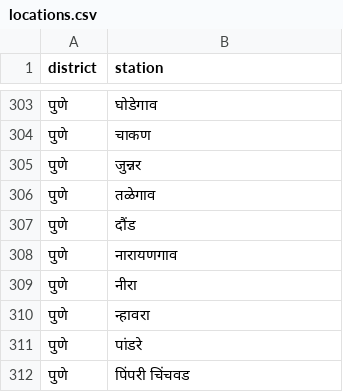
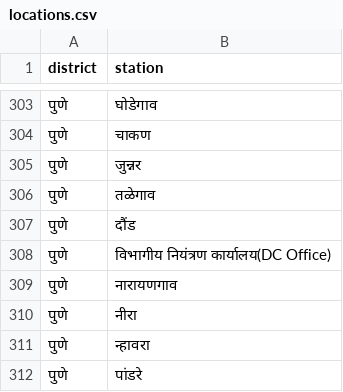
Before and after one commit to ajsat007/Checklist-V.1, a CSV file: data/locations.csv, drawn as a sheet; only a part is shown, gaps mark what is left out; the shorter side is filled out with more unchanged rows; the diff names each change by its address in the sheet, - before the commit and + after, or states it on an @@ line.

Commit message:
Add new location 'विभागीय नियंत्रण कार्यालय(DC Office)'

```diff
--- a/data/locations.csv
+++ b/data/locations.csv
+row 308: पुणे | विभागीय नियंत्रण कार्यालय(DC Office)
```
